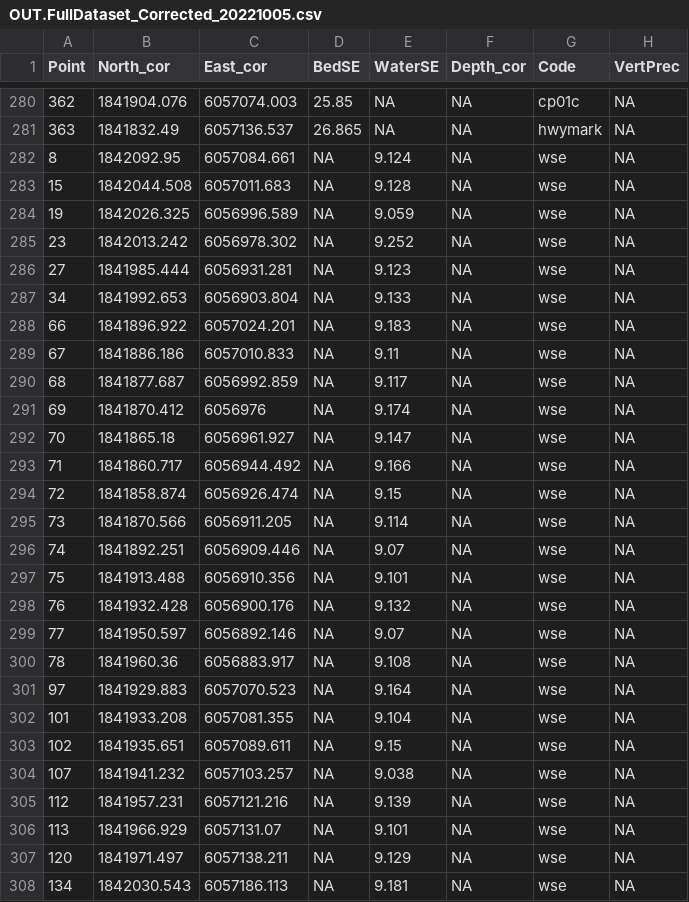
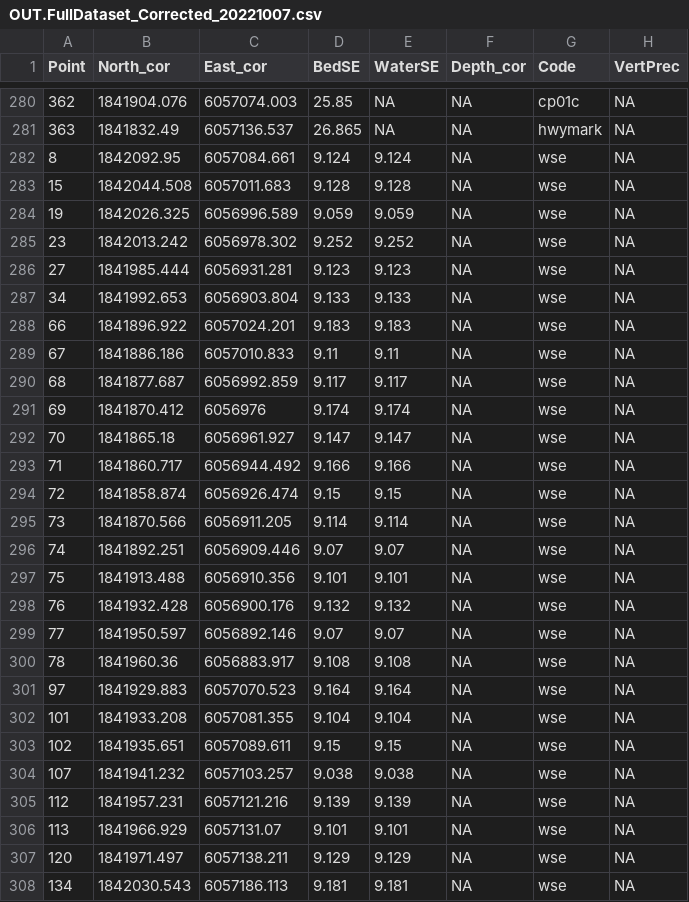
Before and after one commit to RMBond/ScottCreek-WY22_LagoonBathymetry, a CSV file: Data/Output_Data/OUT.FullDataset_Corrected_20221007.csv (was Data/Output_Data/OUT.FullDataset_Corrected_20221005.csv), drawn as a sheet; only a part is shown, gaps mark what is left out; the diff covers the shown part only.

```diff
--- a/Data/Output_Data/OUT.FullDataset_Corrected_20221005.csv
+++ b/Data/Output_Data/OUT.FullDataset_Corrected_20221007.csv
@@ -281,28 +281,28 @@
 "363",1841832.49,6057136.537,26.865,NA,NA,"hwymark",NA
-"8",1842092.95,6057084.661,NA,9.124,NA,"wse",NA
-"15",1842044.508,6057011.683,NA,9.128,NA,"wse",NA
-"19",1842026.325,6056996.589,NA,9.059,NA,"wse",NA
-"23",1842013.242,6056978.302,NA,9.252,NA,"wse",NA
-"27",1841985.444,6056931.281,NA,9.123,NA,"wse",NA
-"34",1841992.653,6056903.804,NA,9.133,NA,"wse",NA
-"66",1841896.922,6057024.201,NA,9.183,NA,"wse",NA
-"67",1841886.186,6057010.833,NA,9.11,NA,"wse",NA
-"68",1841877.687,6056992.859,NA,9.117,NA,"wse",NA
-"69",1841870.412,6056976,NA,9.174,NA,"wse",NA
-"70",1841865.18,6056961.927,NA,9.147,NA,"wse",NA
-"71",1841860.717,6056944.492,NA,9.166,NA,"wse",NA
-"72",1841858.874,6056926.474,NA,9.15,NA,"wse",NA
-"73",1841870.566,6056911.205,NA,9.114,NA,"wse",NA
-"74",1841892.251,6056909.446,NA,9.07,NA,"wse",NA
-"75",1841913.488,6056910.356,NA,9.101,NA,"wse",NA
-"76",1841932.428,6056900.176,NA,9.132,NA,"wse",NA
-"77",1841950.597,6056892.146,NA,9.07,NA,"wse",NA
-"78",1841960.36,6056883.917,NA,9.108,NA,"wse",NA
-"97",1841929.883,6057070.523,NA,9.164,NA,"wse",NA
-"101",1841933.208,6057081.355,NA,9.104,NA,"wse",NA
-"102",1841935.651,6057089.611,NA,9.15,NA,"wse",NA
-"107",1841941.232,6057103.257,NA,9.038,NA,"wse",NA
-"112",1841957.231,6057121.216,NA,9.139,NA,"wse",NA
-"113",1841966.929,6057131.07,NA,9.101,NA,"wse",NA
-"120",1841971.497,6057138.211,NA,9.129,NA,"wse",NA
-"134",1842030.543,6057186.113,NA,9.181,NA,"wse",NA
+"8",1842092.95,6057084.661,9.124,9.124,NA,"wse",NA
+"15",1842044.508,6057011.683,9.128,9.128,NA,"wse",NA
+"19",1842026.325,6056996.589,9.059,9.059,NA,"wse",NA
+"23",1842013.242,6056978.302,9.252,9.252,NA,"wse",NA
+"27",1841985.444,6056931.281,9.123,9.123,NA,"wse",NA
+"34",1841992.653,6056903.804,9.133,9.133,NA,"wse",NA
+"66",1841896.922,6057024.201,9.183,9.183,NA,"wse",NA
+"67",1841886.186,6057010.833,9.11,9.11,NA,"wse",NA
+"68",1841877.687,6056992.859,9.117,9.117,NA,"wse",NA
+"69",1841870.412,6056976,9.174,9.174,NA,"wse",NA
+"70",1841865.18,6056961.927,9.147,9.147,NA,"wse",NA
+"71",1841860.717,6056944.492,9.166,9.166,NA,"wse",NA
+"72",1841858.874,6056926.474,9.15,9.15,NA,"wse",NA
+"73",1841870.566,6056911.205,9.114,9.114,NA,"wse",NA
+"74",1841892.251,6056909.446,9.07,9.07,NA,"wse",NA
+"75",1841913.488,6056910.356,9.101,9.101,NA,"wse",NA
+"76",1841932.428,6056900.176,9.132,9.132,NA,"wse",NA
+"77",1841950.597,6056892.146,9.07,9.07,NA,"wse",NA
+"78",1841960.36,6056883.917,9.108,9.108,NA,"wse",NA
+"97",1841929.883,6057070.523,9.164,9.164,NA,"wse",NA
+"101",1841933.208,6057081.355,9.104,9.104,NA,"wse",NA
+"102",1841935.651,6057089.611,9.15,9.15,NA,"wse",NA
+"107",1841941.232,6057103.257,9.038,9.038,NA,"wse",NA
+"112",1841957.231,6057121.216,9.139,9.139,NA,"wse",NA
+"113",1841966.929,6057131.07,9.101,9.101,NA,"wse",NA
+"120",1841971.497,6057138.211,9.129,9.129,NA,"wse",NA
+"134",1842030.543,6057186.113,9.181,9.181,NA,"wse",NA
```
Also changed, not shown: 52 edited cells elsewhere in this file, 10 other files.
